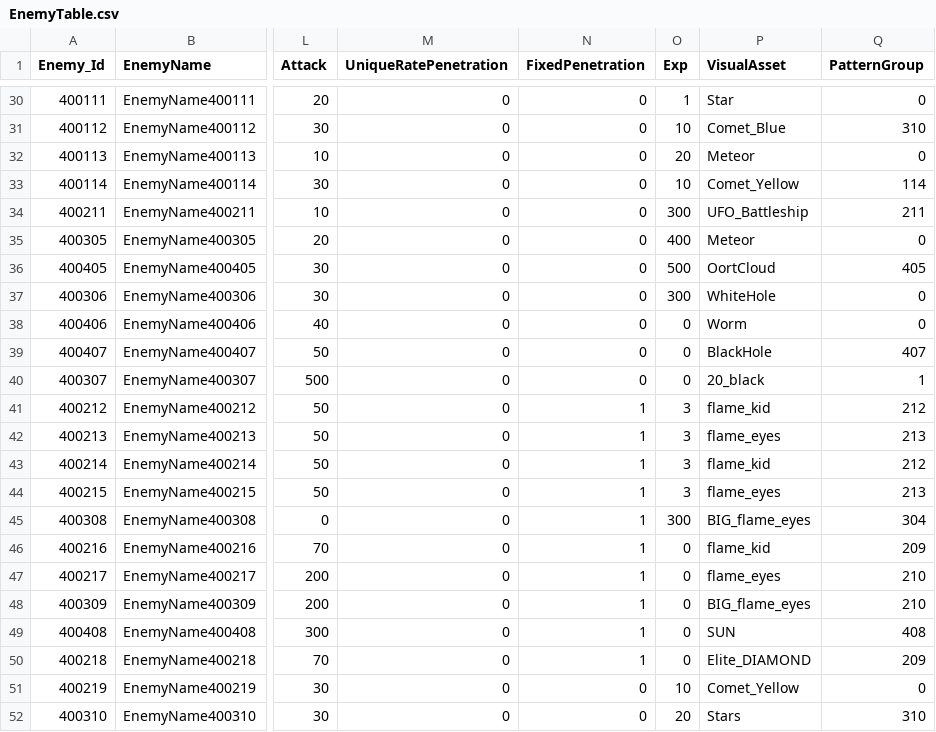
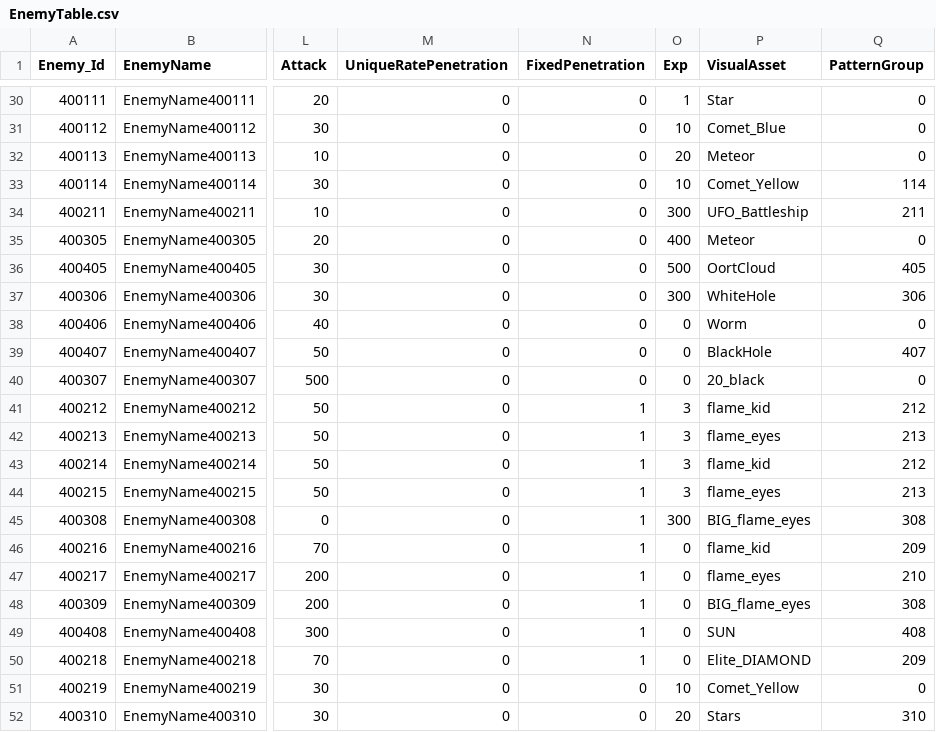
Before and after one commit to jeonglee22/MyPlanet, a CSV file: Assets/DataTables/EnemyTable.csv, drawn as a sheet; only a part is shown, gaps mark what is left out; the diff covers the shown part only; the diff names each change by its address in the sheet, - before the commit and + after, or states it on an @@ line.

```diff
--- a/Assets/DataTables/EnemyTable.csv
+++ b/Assets/DataTables/EnemyTable.csv
-Q31 (PatternGroup): 310
+Q31 (PatternGroup): 0
-Q37 (PatternGroup): 0
+Q37 (PatternGroup): 306
-Q40 (PatternGroup): 1
+Q40 (PatternGroup): 0
-Q45 (PatternGroup): 304
+Q45 (PatternGroup): 308
-Q48 (PatternGroup): 210
+Q48 (PatternGroup): 308
```
Also changed, not shown: 22 edited cells elsewhere in this file, 24 other files.
